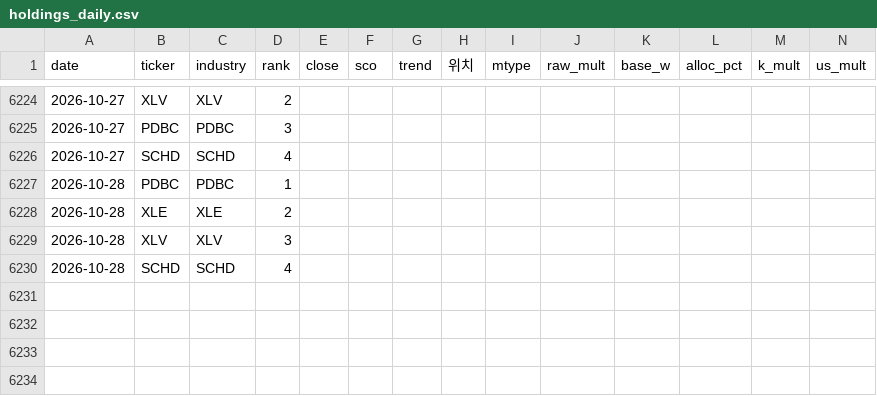
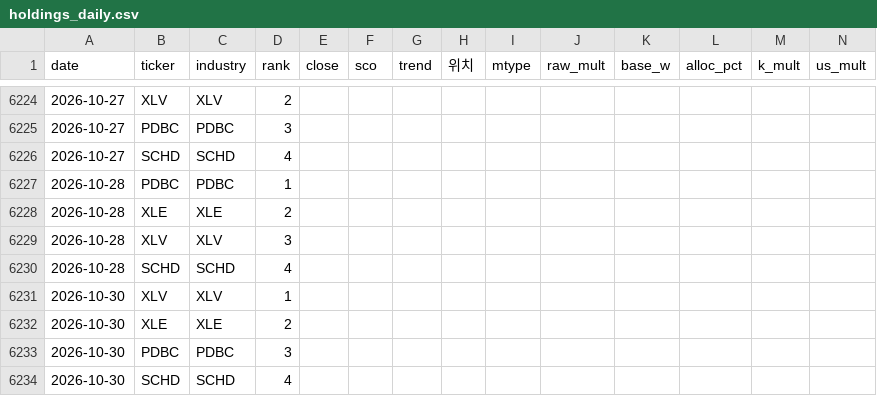
Before and after one commit to momentum79/report-us, a CSV file: etf_history/holdings_daily.csv, drawn as a sheet; only a part is shown, gaps mark what is left out; rows hold the shown columns only; the diff names each change by its address in the sheet, - before the commit and + after, or states it on an @@ line.

```diff
--- a/etf_history/holdings_daily.csv
+++ b/etf_history/holdings_daily.csv
+row 6231: 2026-10-30 | XLV | XLV | 1
+row 6232: 2026-10-30 | XLE | XLE | 2
+row 6233: 2026-10-30 | PDBC | PDBC | 3
+row 6234: 2026-10-30 | SCHD | SCHD | 4
```
Also changed, not shown: etf_history/monthly_top5_global.csv, etf_history/weekly_top5_global.csv, 55 other files.
